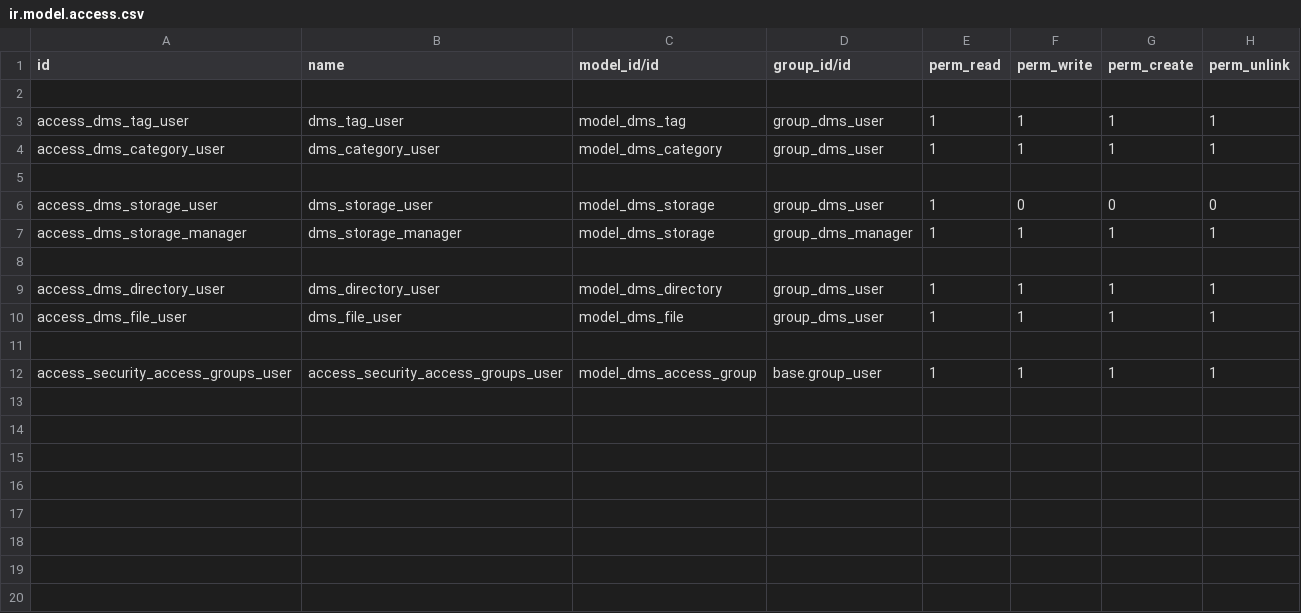
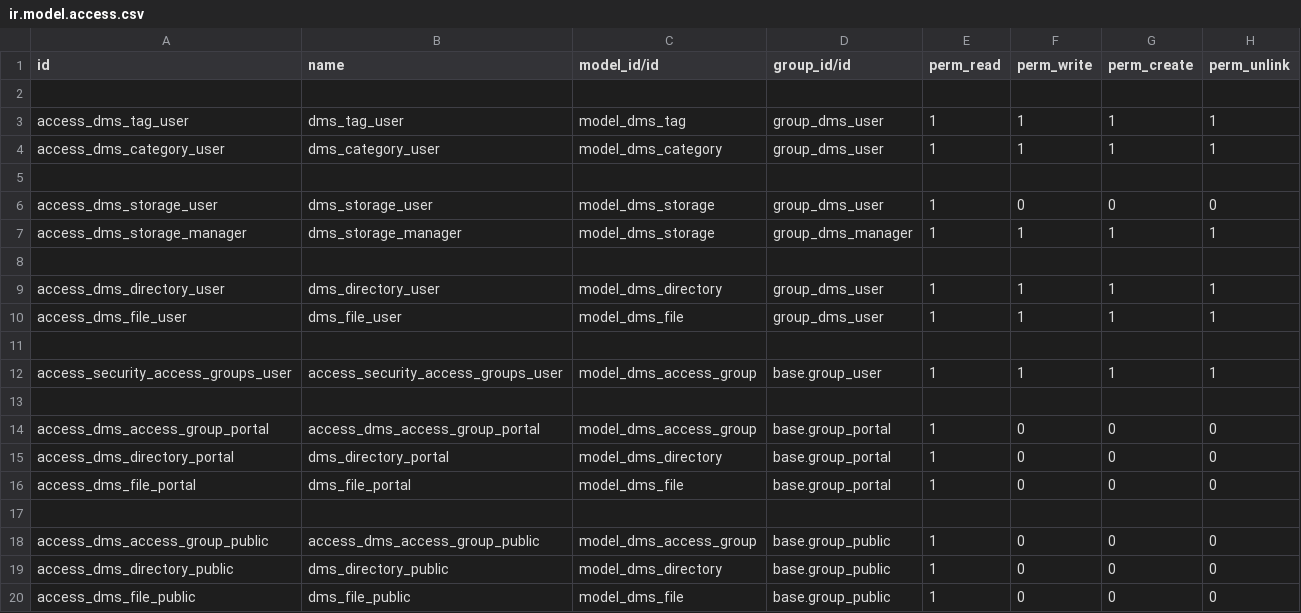
Before and after one commit to P-H-Phuc/dms, a CSV file: dms/security/ir.model.access.csv, drawn as a sheet.

Commit message:
[IMP] dms: Portal

```diff
--- a/dms/security/ir.model.access.csv
+++ b/dms/security/ir.model.access.csv
@@ -12 +12,9 @@ access_dms_file_user,dms_file_user,model_dms_file,group_dms_user,1,1,1,1
 access_security_access_groups_user,access_security_access_groups_user,model_dms_access_group,base.group_user,1,1,1,1
+
+access_dms_access_group_portal,access_dms_access_group_portal,model_dms_access_group,base.group_portal,1,0,0,0
+access_dms_directory_portal,dms_directory_portal,model_dms_directory,base.group_portal,1,0,0,0
+access_dms_file_portal,dms_file_portal,model_dms_file,base.group_portal,1,0,0,0
+
+access_dms_access_group_public,access_dms_access_group_public,model_dms_access_group,base.group_public,1,0,0,0
+access_dms_directory_public,dms_directory_public,model_dms_directory,base.group_public,1,0,0,0
+access_dms_file_public,dms_file_public,model_dms_file,base.group_public,1,0,0,0
```
Also changed, not shown: 22 other files.
